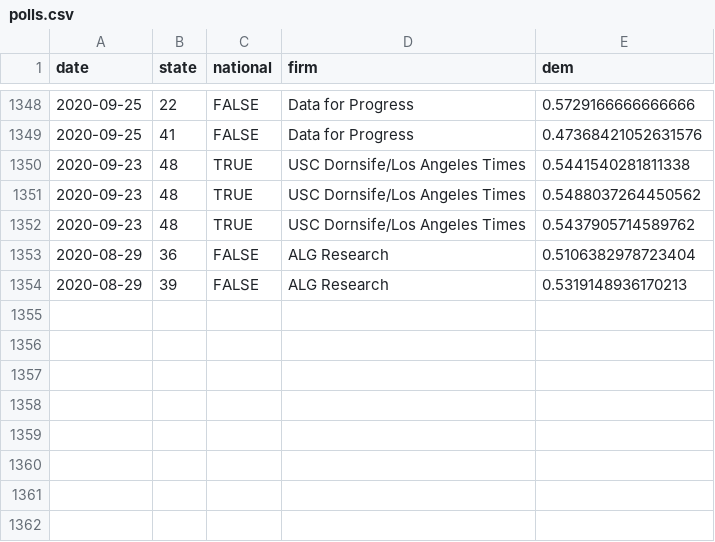
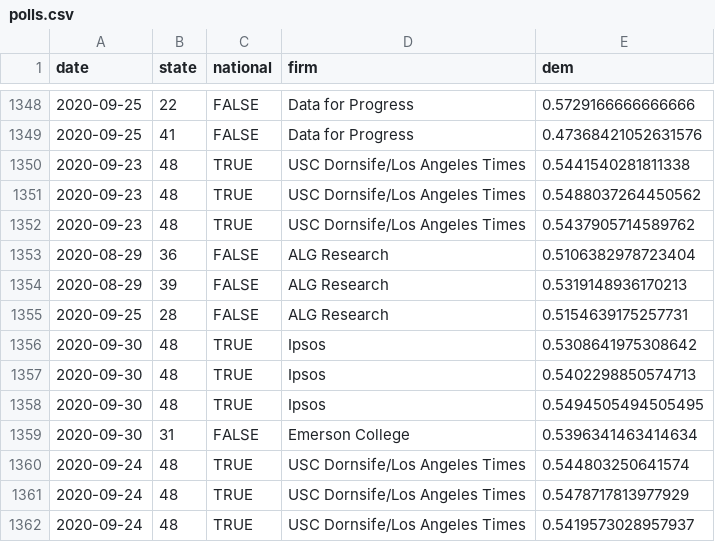
Before and after one commit to CoryMcCartan/president, a CSV file: docs/polls.csv, drawn as a sheet; only a part is shown, gaps mark what is left out.

```diff
--- a/docs/polls.csv
+++ b/docs/polls.csv
@@ -1354 +1354,9 @@ date,state,national,firm,dem
 2020-08-29,39,FALSE,ALG Research,0.5319148936170213
+2020-09-25,28,FALSE,ALG Research,0.5154639175257731
+2020-09-30,48,TRUE,Ipsos,0.5308641975308642
+2020-09-30,48,TRUE,Ipsos,0.5402298850574713
+2020-09-30,48,TRUE,Ipsos,0.5494505494505495
+2020-09-30,31,FALSE,Emerson College,0.5396341463414634
+2020-09-24,48,TRUE,USC Dornsife/Los Angeles Times,0.544803250641574
+2020-09-24,48,TRUE,USC Dornsife/Los Angeles Times,0.5478717813977929
+2020-09-24,48,TRUE,USC Dornsife/Los Angeles Times,0.5419573028957937
```
Also changed, not shown: docs/history.csv, docs/state_history.csv, 2 other files.
